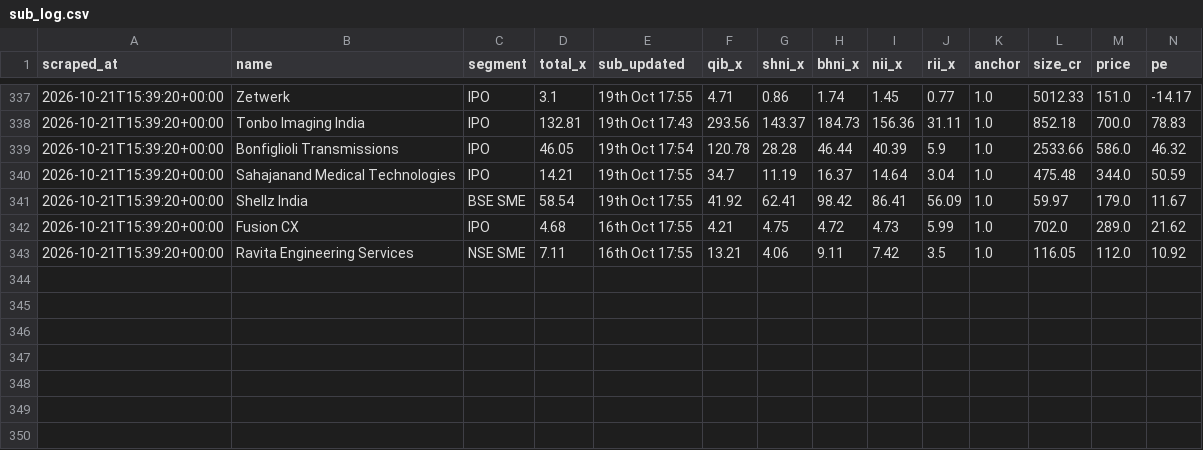
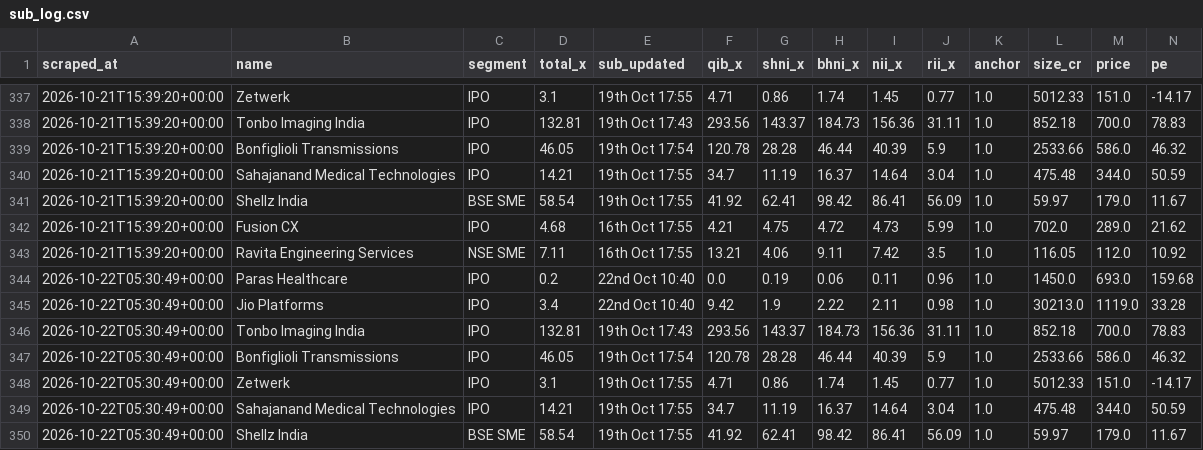
Before and after one commit to NipunRaj96/ipo-agent, a CSV file: data/sub_log.csv, drawn as a sheet; only a part is shown, gaps mark what is left out; rows hold the shown columns only; the diff names each change by its address in the sheet, - before the commit and + after, or states it on an @@ line.

```diff
--- a/data/sub_log.csv
+++ b/data/sub_log.csv
+row 344: 2026-10-22T05:30:49+00:00 | Paras Healthcare | IPO | 0.2 | 22nd Oct 10:40 | 0.0 | 0.19 | 0.06 | 0.11 | 0.96 | 1.0 | 1450.0 | 693.0 | 159.68
+row 345: 2026-10-22T05:30:49+00:00 | Jio Platforms | IPO | 3.4 | 22nd Oct 10:40 | 9.42 | 1.9 | 2.22 | 2.11 | 0.98 | 1.0 | 30213.0 | 1119.0 | 33.28
+row 346: 2026-10-22T05:30:49+00:00 | Tonbo Imaging India | IPO | 132.81 | 19th Oct 17:43 | 293.56 | 143.37 | 184.73 | 156.36 | 31.11 | 1.0 | 852.18 | 700.0 | 78.83
+row 347: 2026-10-22T05:30:49+00:00 | Bonfiglioli Transmissions | IPO | 46.05 | 19th Oct 17:54 | 120.78 | 28.28 | 46.44 | 40.39 | 5.9 | 1.0 | 2533.66 | 586.0 | 46.32
+row 348: 2026-10-22T05:30:49+00:00 | Zetwerk | IPO | 3.1 | 19th Oct 17:55 | 4.71 | 0.86 | 1.74 | 1.45 | 0.77 | 1.0 | 5012.33 | 151.0 | -14.17
+row 349: 2026-10-22T05:30:49+00:00 | Sahajanand Medical Technologies | IPO | 14.21 | 19th Oct 17:55 | 34.7 | 11.19 | 16.37 | 14.64 | 3.04 | 1.0 | 475.48 | 344.0 | 50.59
+row 350: 2026-10-22T05:30:49+00:00 | Shellz India | BSE SME | 58.54 | 19th Oct 17:55 | 41.92 | 62.41 | 98.42 | 86.41 | 56.09 | 1.0 | 59.97 | 179.0 | 11.67
```
Also changed, not shown: data/gmp_log.csv.
